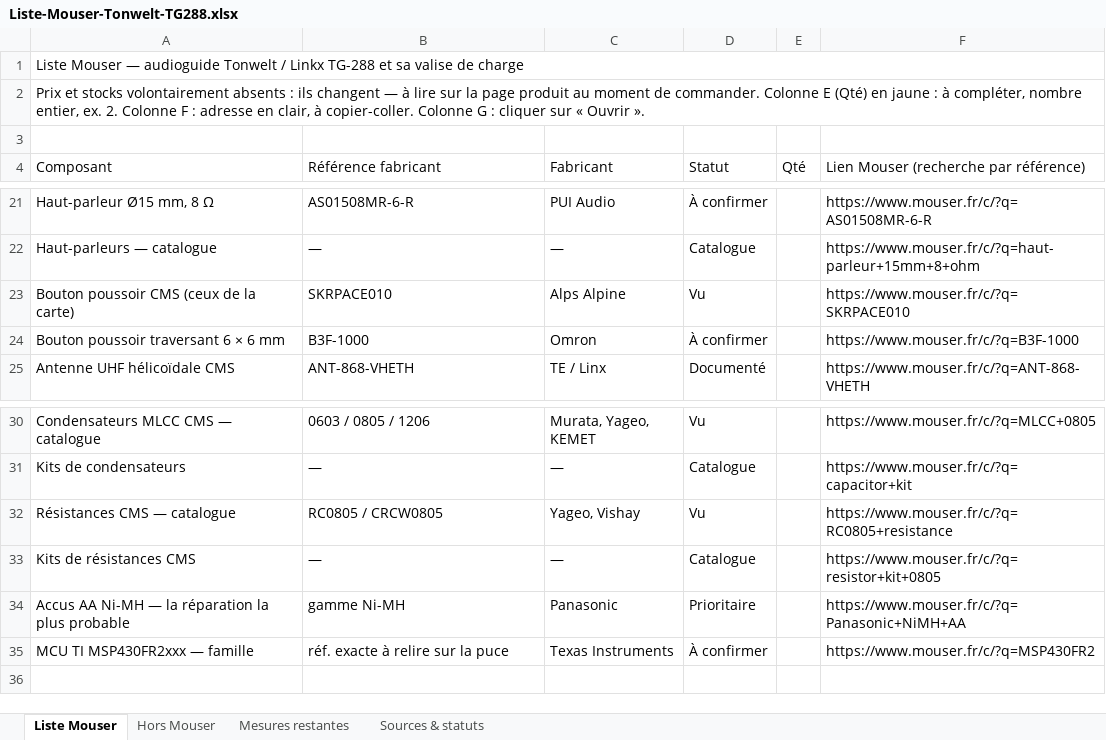
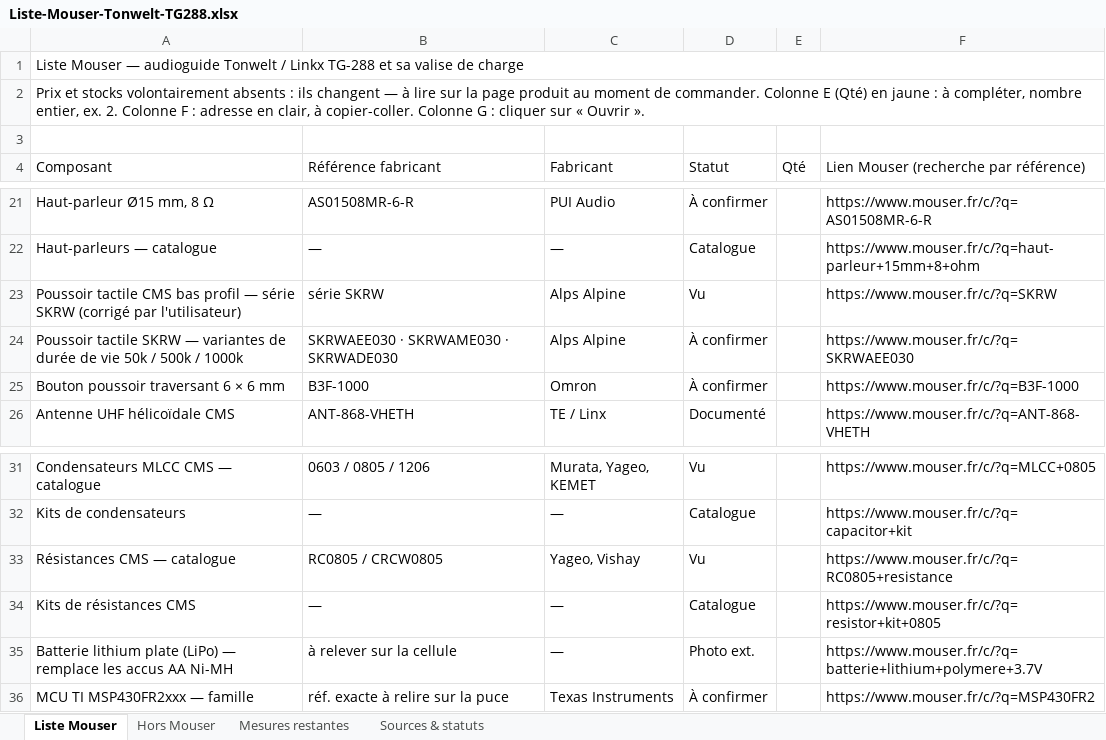
Before and after one commit to sylschengul-lgtm/claude-cad-skills, an Excel workbook: exports/Liste-Mouser-Tonwelt-TG288.xlsx, sheet Liste Mouser, drawn as a sheet; only a part is shown, gaps mark what is left out; values as stored, in another font and other column widths than the file's, no cell formats; removed rows and columns are numbered as before the commit, all else as after; the diff names each change by its address in the sheet, - before the commit and + after, or states it on an @@ line.

```diff
--- a/exports/Liste-Mouser-Tonwelt-TG288.xlsx (sheet Liste Mouser)
+++ b/exports/Liste-Mouser-Tonwelt-TG288.xlsx (sheet Liste Mouser)
-A23 (Composant): Bouton poussoir CMS (ceux de la carte)
+A23 (Composant): Poussoir tactile CMS bas profil — série SKRW (corrigé par l'utilisateur)
-B23 (Référence fabricant): SKRPACE010
+B23 (Référence fabricant): série SKRW
-F23: https://www.mouser.fr/c/?q=SKRPACE010
+F23: https://www.mouser.fr/c/?q=SKRW
+row 24: Poussoir tactile SKRW — variantes de durée de vie 50k / 500k / 1000k | SKRWAEE030 · SKRWAME030 · SKRWADE030 | Alps Alpine | À confirmer |  | https://www.mouser.fr/c/?q=SKRWAEE030
-row 34: Accus AA Ni-MH — la réparation la plus probable | gamme Ni-MH | Panasonic | Prioritaire |  | https://www.mouser.fr/c/?q=Panasonic+NiMH+AA
+row 35: Batterie lithium plate (LiPo) — remplace les accus AA Ni-MH | à relever sur la cellule | — | Photo ext. |  | https://www.mouser.fr/c/?q=batterie+lithium+polymere+3.7V
```
Also changed, not shown: sheet Mesures restantes, sheet Sources & statuts, cell formats, 2 other files.
